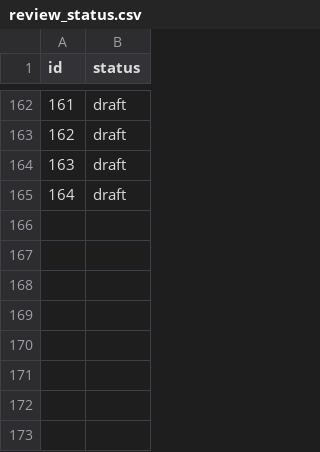
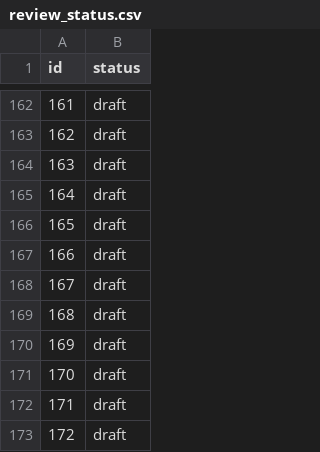
Before and after one commit to kohga1220-stack/logi, a CSV file: corpus/review_status.csv, drawn as a sheet; only a part is shown, gaps mark what is left out.

```diff
--- a/corpus/review_status.csv
+++ b/corpus/review_status.csv
@@ -165 +165,9 @@ id,status
 164,draft
+165,draft
+166,draft
+167,draft
+168,draft
+169,draft
+170,draft
+171,draft
+172,draft
```
Also changed, not shown: corpus/examples.csv, dictionary/word_review.csv, 10 other files.
